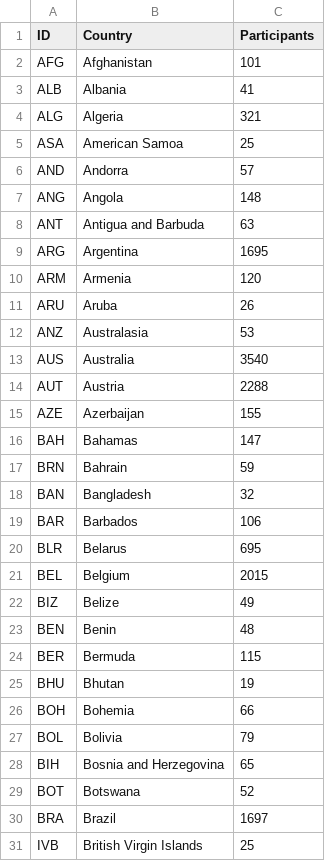
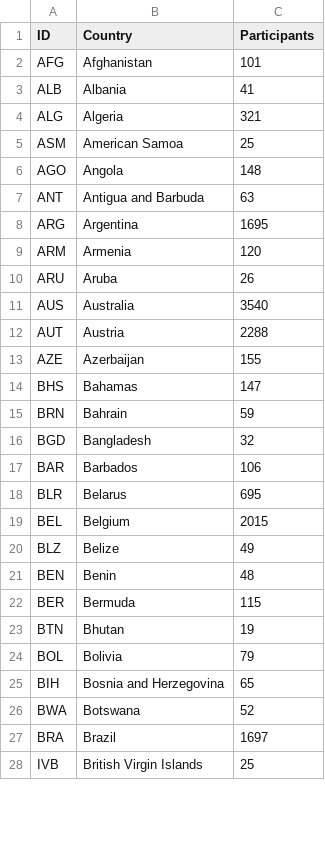
Before and after one commit to Trupthi-developer/NarrativeVisualization, a CSV file: worldOlympicParticipants.csv, drawn as a sheet; only a part is shown; the diff covers the shown part only.

```diff
--- a/worldOlympicParticipants.csv
+++ b/worldOlympicParticipants.csv
@@ -4,5 +4,4 @@ ALB,Albania,41
 ALG,Algeria,321
-ASA,American Samoa,25
-AND,Andorra,57
-ANG,Angola,148
+ASM,American Samoa,25
+AGO,Angola,148
 ANT,Antigua and Barbuda,63
@@ -11,3 +10,2 @@ ARM,Armenia,120
 ARU,Aruba,26
-ANZ,Australasia,53
 AUS,Australia,3540
@@ -15,5 +13,5 @@ AUT,Austria,2288
 AZE,Azerbaijan,155
-BAH,Bahamas,147
+BHS,Bahamas,147
 BRN,Bahrain,59
-BAN,Bangladesh,32
+BGD,Bangladesh,32
 BAR,Barbados,106
@@ -21,10 +19,9 @@ BLR,Belarus,695
 BEL,Belgium,2015
-BIZ,Belize,49
+BLZ,Belize,49
 BEN,Benin,48
 BER,Bermuda,115
-BHU,Bhutan,19
-BOH,Bohemia,66
+BTN,Bhutan,19
 BOL,Bolivia,79
 BIH,Bosnia and Herzegovina,65
-BOT,Botswana,52
+BWA,Botswana,52
 BRA,Brazil,1697
```
Also changed, not shown: 1 added row, 21 removed rows and 46 edited cells elsewhere in this file.
